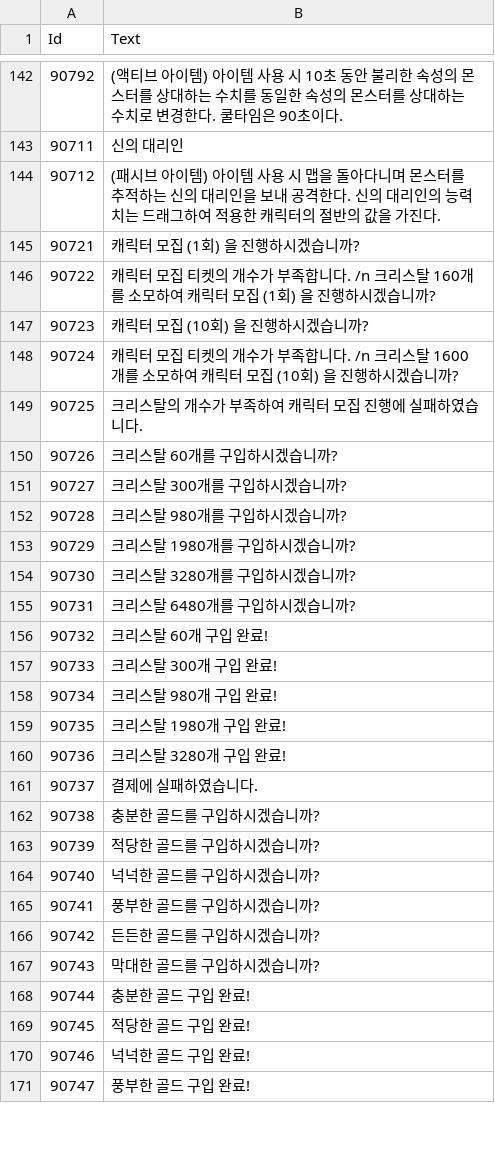
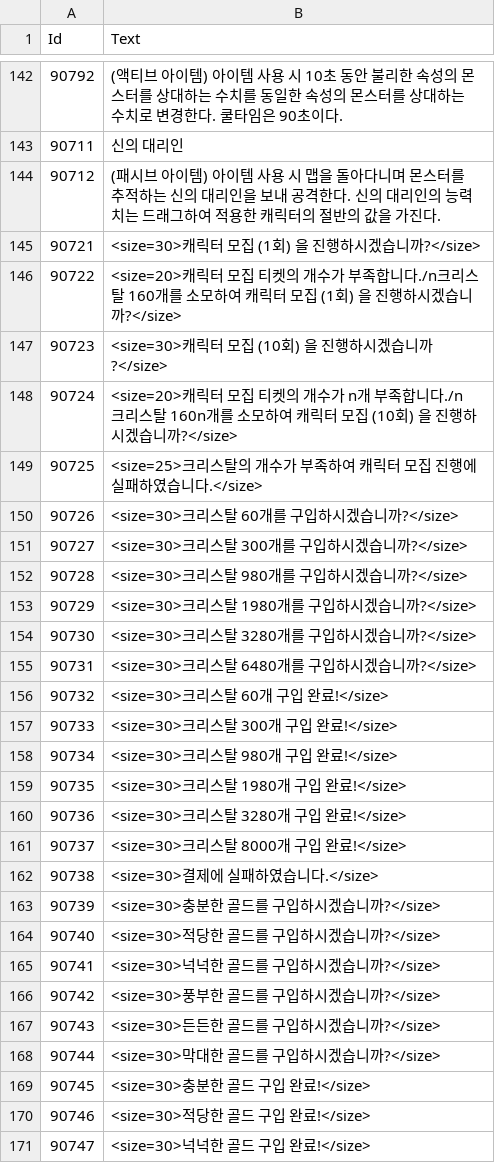
Before and after one commit to kun0530/FingerDefense, a CSV file: Assets/Resources_moved/DataTable/ShopTable.csv, drawn as a sheet; only a part is shown, gaps mark what is left out; the diff covers the shown part only.

```diff
--- a/Assets/Resources_moved/DataTable/ShopTable.csv
+++ b/Assets/Resources_moved/DataTable/ShopTable.csv
@@ -144,28 +144,28 @@
 90712,(패시브 아이템) 아이템 사용 시 맵을 돌아다니며 몬스터를 추적하는 신의 대리인을 보내 공격한다. 신의 대리인의 능력치는 드래그하여 적용한 캐릭터의 절반의 값을 가진다.
-90721,캐릭터 모집 (1회) 을 진행하시겠습니까?
-90722,캐릭터 모집 티켓의 개수가 부족합니다. /n 크리스탈 160개를 소모하여 캐릭터 모집 (1회) 을 진행하시겠습니까?
-90723,캐릭터 모집 (10회) 을 진행하시겠습니까?
-90724,캐릭터 모집 티켓의 개수가 부족합니다. /n 크리스탈 1600개를 소모하여 캐릭터 모집 (10회) 을 진행하시겠습니까?
-90725,크리스탈의 개수가 부족하여 캐릭터 모집 진행에 실패하였습니다.
-90726,크리스탈 60개를 구입하시겠습니까?
-90727,크리스탈 300개를 구입하시겠습니까?
-90728,크리스탈 980개를 구입하시겠습니까?
-90729,크리스탈 1980개를 구입하시겠습니까?
-90730,크리스탈 3280개를 구입하시겠습니까?
-90731,크리스탈 6480개를 구입하시겠습니까?
-90732,크리스탈 60개 구입 완료!
-90733,크리스탈 300개 구입 완료!
-90734,크리스탈 980개 구입 완료!
-90735,크리스탈 1980개 구입 완료!
-90736,크리스탈 3280개 구입 완료!
-90737,결제에 실패하였습니다.
-90738,충분한 골드를 구입하시겠습니까?
-90739,적당한 골드를 구입하시겠습니까?
-90740,넉넉한 골드를 구입하시겠습니까?
-90741,풍부한 골드를 구입하시겠습니까?
-90742,든든한 골드를 구입하시겠습니까?
-90743,막대한 골드를 구입하시겠습니까?
-90744,충분한 골드 구입 완료!
-90745,적당한 골드 구입 완료!
-90746,넉넉한 골드 구입 완료!
-90747,풍부한 골드 구입 완료!
+90721,<size=30>캐릭터 모집 (1회) 을 진행하시겠습니까?</size>
+90722,<size=20>캐릭터 모집 티켓의 개수가 부족합니다./n크리스탈 160개를 소모하여 캐릭터 모집 (1회) 을 진행하시겠습니까?</size>
+90723,<size=30>캐릭터 모집 (10회) 을 진행하시겠습니까?</size>
+90724,<size=20>캐릭터 모집 티켓의 개수가 n개 부족합니다./n 크리스탈 160n개를 소모하여 캐릭터 모집 (10회) 을 진행하시겠습니까?</size>
+90725,<size=25>크리스탈의 개수가 부족하여 캐릭터 모집 진행에 실패하였습니다.</size>
+90726,<size=30>크리스탈 60개를 구입하시겠습니까?</size>
+90727,<size=30>크리스탈 300개를 구입하시겠습니까?</size>
+90728,<size=30>크리스탈 980개를 구입하시겠습니까?</size>
+90729,<size=30>크리스탈 1980개를 구입하시겠습니까?</size>
+90730,<size=30>크리스탈 3280개를 구입하시겠습니까?</size>
+90731,<size=30>크리스탈 6480개를 구입하시겠습니까?</size>
+90732,<size=30>크리스탈 60개 구입 완료!</size>
+90733,<size=30>크리스탈 300개 구입 완료!</size>
+90734,<size=30>크리스탈 980개 구입 완료!</size>
+90735,<size=30>크리스탈 1980개 구입 완료!</size>
+90736,<size=30>크리스탈 3280개 구입 완료!</size>
+90737,<size=30>크리스탈 8000개 구입 완료!</size>
+90738,<size=30>결제에 실패하였습니다.</size>
+90739,<size=30>충분한 골드를 구입하시겠습니까?</size>
+90740,<size=30>적당한 골드를 구입하시겠습니까?</size>
+90741,<size=30>넉넉한 골드를 구입하시겠습니까?</size>
+90742,<size=30>풍부한 골드를 구입하시겠습니까?</size>
+90743,<size=30>든든한 골드를 구입하시겠습니까?</size>
+90744,<size=30>막대한 골드를 구입하시겠습니까?</size>
+90745,<size=30>충분한 골드 구입 완료!</size>
+90746,<size=30>적당한 골드 구입 완료!</size>
+90747,<size=30>넉넉한 골드 구입 완료!</size>
```
Also changed, not shown: 8 removed rows and 156 edited cells elsewhere in this file, 9 other files.
